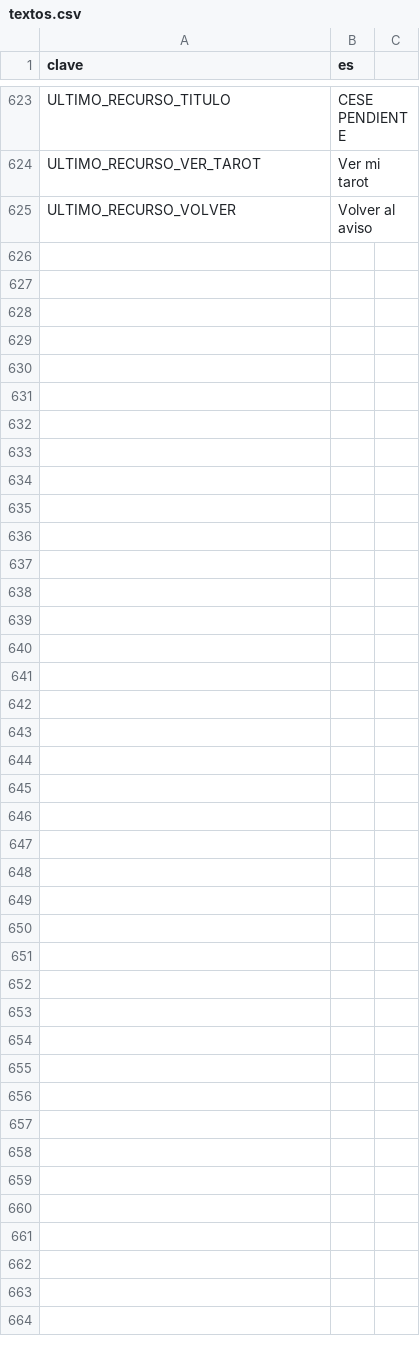
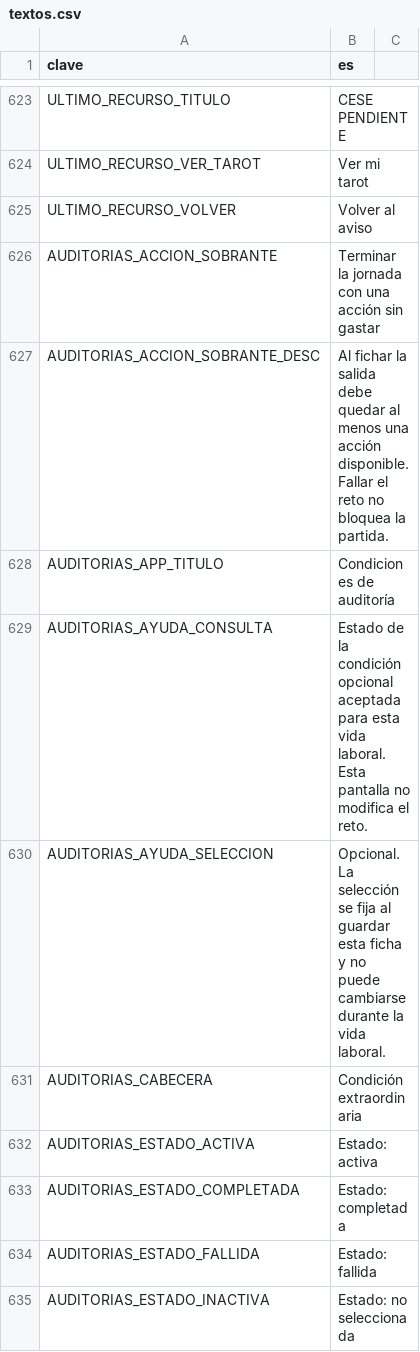
Before and after one commit to EspacioKoop/expediente-legado, a CSV file: godot/datos/textos.csv, drawn as a sheet; only a part is shown, gaps mark what is left out; the diff names each change by its address in the sheet, - before the commit and + after, or states it on an @@ line.

Commit message:
feat(auditorias): añadir textos de selector y estado

```diff
--- a/godot/datos/textos.csv
+++ b/godot/datos/textos.csv
+row 626: AUDITORIAS_ACCION_SOBRANTE | Terminar la jornada con una acción sin gastar
+row 627: AUDITORIAS_ACCION_SOBRANTE_DESC | Al fichar la salida debe quedar al menos una acción disponible. Fallar el reto no bloquea la partida.
+row 628: AUDITORIAS_APP_TITULO | Condiciones de auditoría
+row 629: AUDITORIAS_AYUDA_CONSULTA | Estado de la condición opcional aceptada para esta vida laboral. Esta pantalla no modifica el reto.
+row 630: AUDITORIAS_AYUDA_SELECCION | Opcional. La selección se fija al guardar esta ficha y no puede cambiarse durante la vida laboral.
+row 631: AUDITORIAS_CABECERA | Condición extraordinaria
+row 632: AUDITORIAS_ESTADO_ACTIVA | Estado: activa
+row 633: AUDITORIAS_ESTADO_COMPLETADA | Estado: completada
+row 634: AUDITORIAS_ESTADO_FALLIDA | Estado: fallida
+row 635: AUDITORIAS_ESTADO_INACTIVA | Estado: no seleccionada
```
